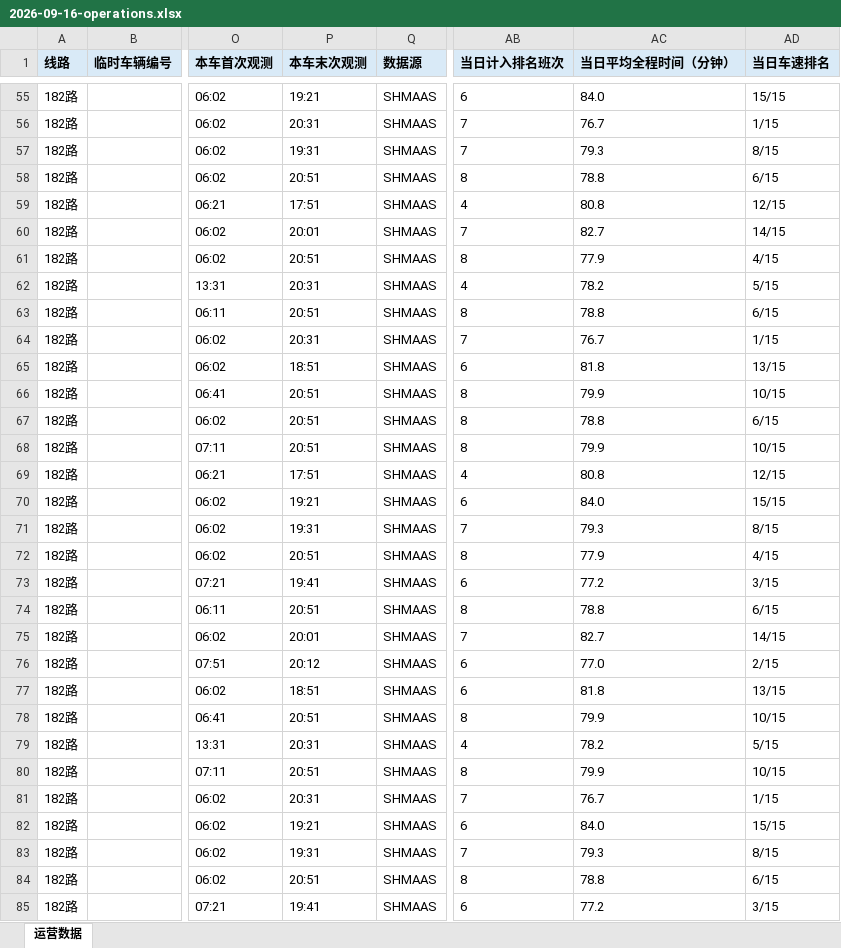
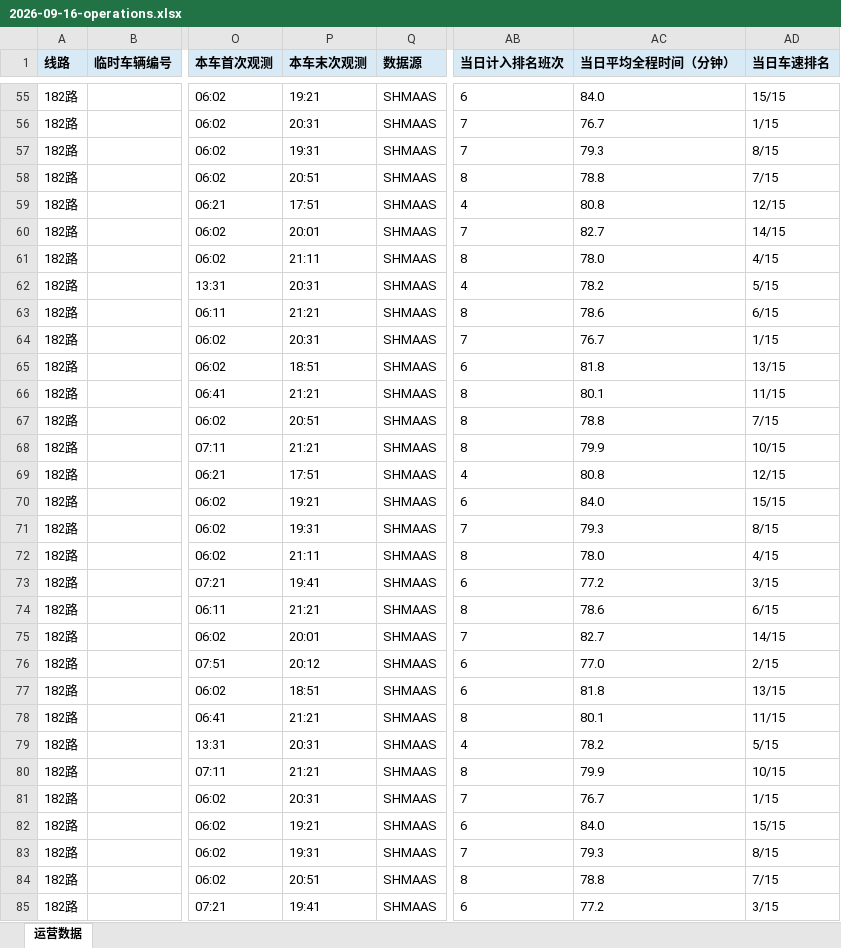
Before and after one commit to lilyQ-stack/shanghai-bus-operations, an Excel workbook: data/export/2026-09-16-operations.xlsx, sheet 运营数据, drawn as a sheet; only a part is shown, gaps mark what is left out; values as stored, in another font and other column widths than the file's, no borders; the diff covers the shown part only; the diff names each change by its address in the sheet, - before the commit and + after, or states it on an @@ line.

```diff
--- a/data/export/2026-09-16-operations.xlsx (sheet 运营数据)
+++ b/data/export/2026-09-16-operations.xlsx (sheet 运营数据)
-AD58 (当日车速排名): 6/15
+AD58 (当日车速排名): 7/15
-P61 (本车末次观测): 20:51
+P61 (本车末次观测): 21:11
-AC61 (当日平均全程时间（分钟）): 77.9
+AC61 (当日平均全程时间（分钟）): 78.0
-P63 (本车末次观测): 20:51
+P63 (本车末次观测): 21:21
-AC63 (当日平均全程时间（分钟）): 78.8
+AC63 (当日平均全程时间（分钟）): 78.6
-P66 (本车末次观测): 20:51
+P66 (本车末次观测): 21:21
-AC66 (当日平均全程时间（分钟）): 79.9
+AC66 (当日平均全程时间（分钟）): 80.1
-AD66 (当日车速排名): 10/15
+AD66 (当日车速排名): 11/15
-AD67 (当日车速排名): 6/15
+AD67 (当日车速排名): 7/15
-P68 (本车末次观测): 20:51
+P68 (本车末次观测): 21:21
-P72 (本车末次观测): 20:51
+P72 (本车末次观测): 21:11
-AC72 (当日平均全程时间（分钟）): 77.9
+AC72 (当日平均全程时间（分钟）): 78.0
-P74 (本车末次观测): 20:51
+P74 (本车末次观测): 21:21
-AC74 (当日平均全程时间（分钟）): 78.8
+AC74 (当日平均全程时间（分钟）): 78.6
-P78 (本车末次观测): 20:51
+P78 (本车末次观测): 21:21
-AC78 (当日平均全程时间（分钟）): 79.9
+AC78 (当日平均全程时间（分钟）): 80.1
-AD78 (当日车速排名): 10/15
+AD78 (当日车速排名): 11/15
-P80 (本车末次观测): 20:51
+P80 (本车末次观测): 21:21
-AD84 (当日车速排名): 6/15
+AD84 (当日车速排名): 7/15
```
Also changed, not shown: 398 edited cells elsewhere in this sheet, data/export/2026-09-16-182路.xlsx, data/export/2026-09-16-浦东35路.xlsx, 7 other files.
